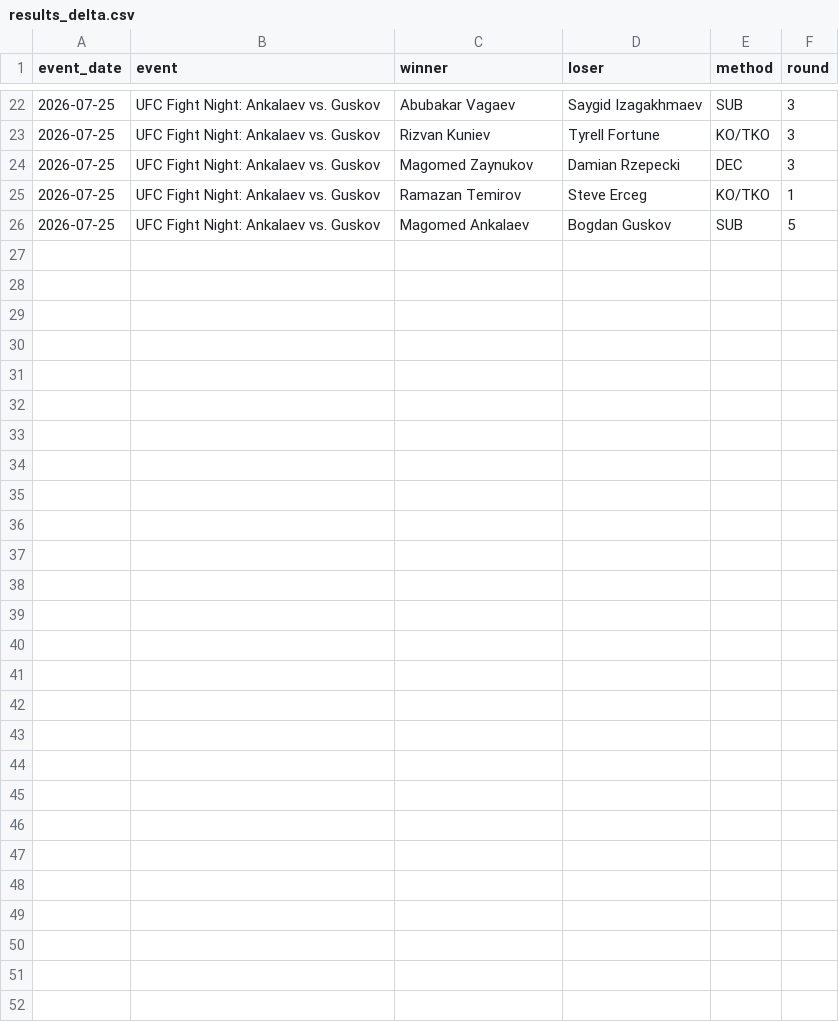
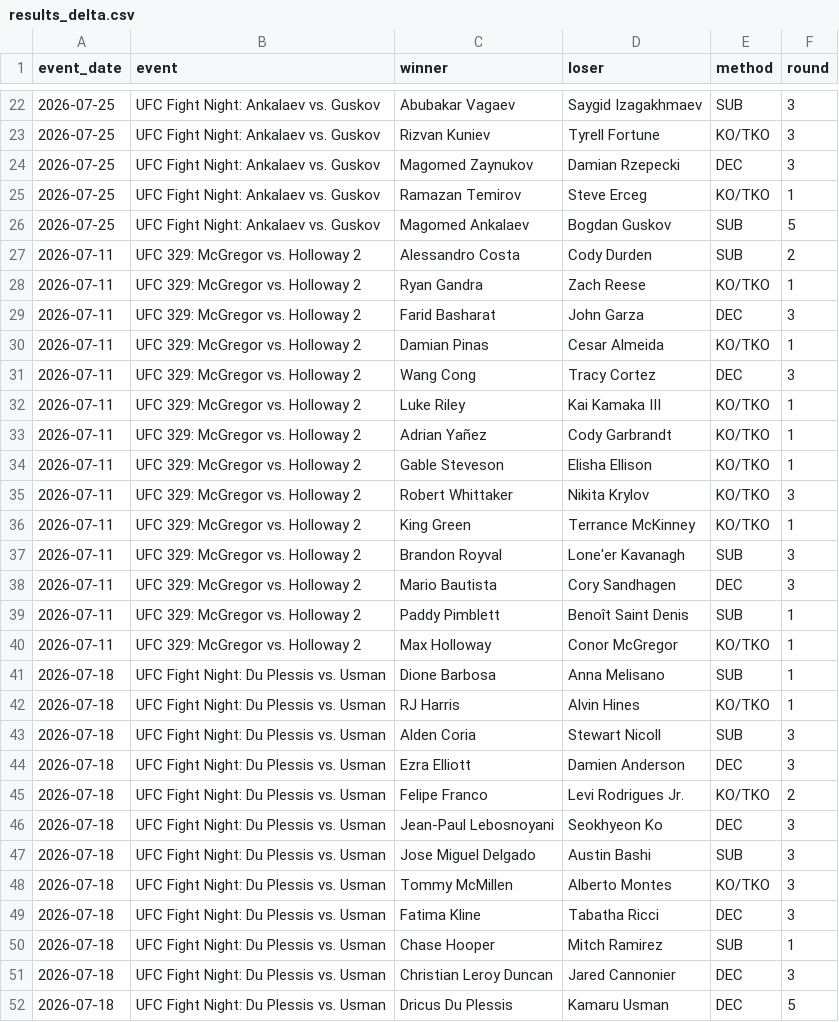
Before and after one commit to CheeseDagg/UFC-ODDS, a CSV file: Github/data/results_delta.csv, drawn as a sheet; only a part is shown, gaps mark what is left out; the diff names each change by its address in the sheet, - before the commit and + after, or states it on an @@ line.

Commit message:
results update + rebuild

```diff
--- a/Github/data/results_delta.csv
+++ b/Github/data/results_delta.csv
+row 27: 2026-07-11 | UFC 329: McGregor vs. Holloway 2 | Alessandro Costa | Cody Durden | SUB | 2
+row 28: 2026-07-11 | UFC 329: McGregor vs. Holloway 2 | Ryan Gandra | Zach Reese | KO/TKO | 1
+row 29: 2026-07-11 | UFC 329: McGregor vs. Holloway 2 | Farid Basharat | John Garza | DEC | 3
+row 30: 2026-07-11 | UFC 329: McGregor vs. Holloway 2 | Damian Pinas | Cesar Almeida | KO/TKO | 1
+row 31: 2026-07-11 | UFC 329: McGregor vs. Holloway 2 | Wang Cong | Tracy Cortez | DEC | 3
+row 32: 2026-07-11 | UFC 329: McGregor vs. Holloway 2 | Luke Riley | Kai Kamaka III | KO/TKO | 1
+row 33: 2026-07-11 | UFC 329: McGregor vs. Holloway 2 | Adrian Yañez | Cody Garbrandt | KO/TKO | 1
+row 34: 2026-07-11 | UFC 329: McGregor vs. Holloway 2 | Gable Steveson | Elisha Ellison | KO/TKO | 1
+row 35: 2026-07-11 | UFC 329: McGregor vs. Holloway 2 | Robert Whittaker | Nikita Krylov | KO/TKO | 3
+row 36: 2026-07-11 | UFC 329: McGregor vs. Holloway 2 | King Green | Terrance McKinney | KO/TKO | 1
+row 37: 2026-07-11 | UFC 329: McGregor vs. Holloway 2 | Brandon Royval | Lone'er Kavanagh | SUB | 3
+row 38: 2026-07-11 | UFC 329: McGregor vs. Holloway 2 | Mario Bautista | Cory Sandhagen | DEC | 3
+row 39: 2026-07-11 | UFC 329: McGregor vs. Holloway 2 | Paddy Pimblett | Benoît Saint Denis | SUB | 1
+row 40: 2026-07-11 | UFC 329: McGregor vs. Holloway 2 | Max Holloway | Conor McGregor | KO/TKO | 1
+row 41: 2026-07-18 | UFC Fight Night: Du Plessis vs. Usman | Dione Barbosa | Anna Melisano | SUB | 1
+row 42: 2026-07-18 | UFC Fight Night: Du Plessis vs. Usman | RJ Harris | Alvin Hines | KO/TKO | 1
+row 43: 2026-07-18 | UFC Fight Night: Du Plessis vs. Usman | Alden Coria | Stewart Nicoll | SUB | 3
+row 44: 2026-07-18 | UFC Fight Night: Du Plessis vs. Usman | Ezra Elliott | Damien Anderson | DEC | 3
+row 45: 2026-07-18 | UFC Fight Night: Du Plessis vs. Usman | Felipe Franco | Levi Rodrigues Jr. | KO/TKO | 2
+row 46: 2026-07-18 | UFC Fight Night: Du Plessis vs. Usman | Jean-Paul Lebosnoyani | Seokhyeon Ko | DEC | 3
+row 47: 2026-07-18 | UFC Fight Night: Du Plessis vs. Usman | Jose Miguel Delgado | Austin Bashi | SUB | 3
+row 48: 2026-07-18 | UFC Fight Night: Du Plessis vs. Usman | Tommy McMillen | Alberto Montes | KO/TKO | 3
+row 49: 2026-07-18 | UFC Fight Night: Du Plessis vs. Usman | Fatima Kline | Tabatha Ricci | DEC | 3
+row 50: 2026-07-18 | UFC Fight Night: Du Plessis vs. Usman | Chase Hooper | Mitch Ramirez | SUB | 1
+row 51: 2026-07-18 | UFC Fight Night: Du Plessis vs. Usman | Christian Leroy Duncan | Jared Cannonier | DEC | 3
+row 52: 2026-07-18 | UFC Fight Night: Du Plessis vs. Usman | Dricus Du Plessis | Kamaru Usman | DEC | 5
```
Also changed, not shown: 10 other files.
